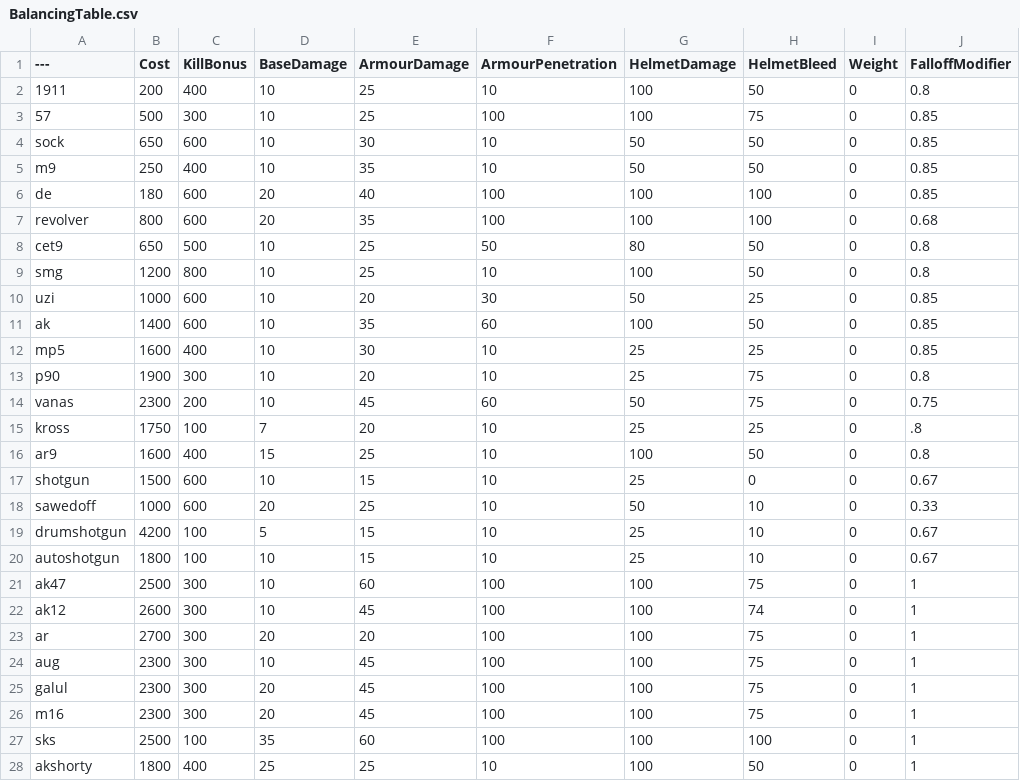
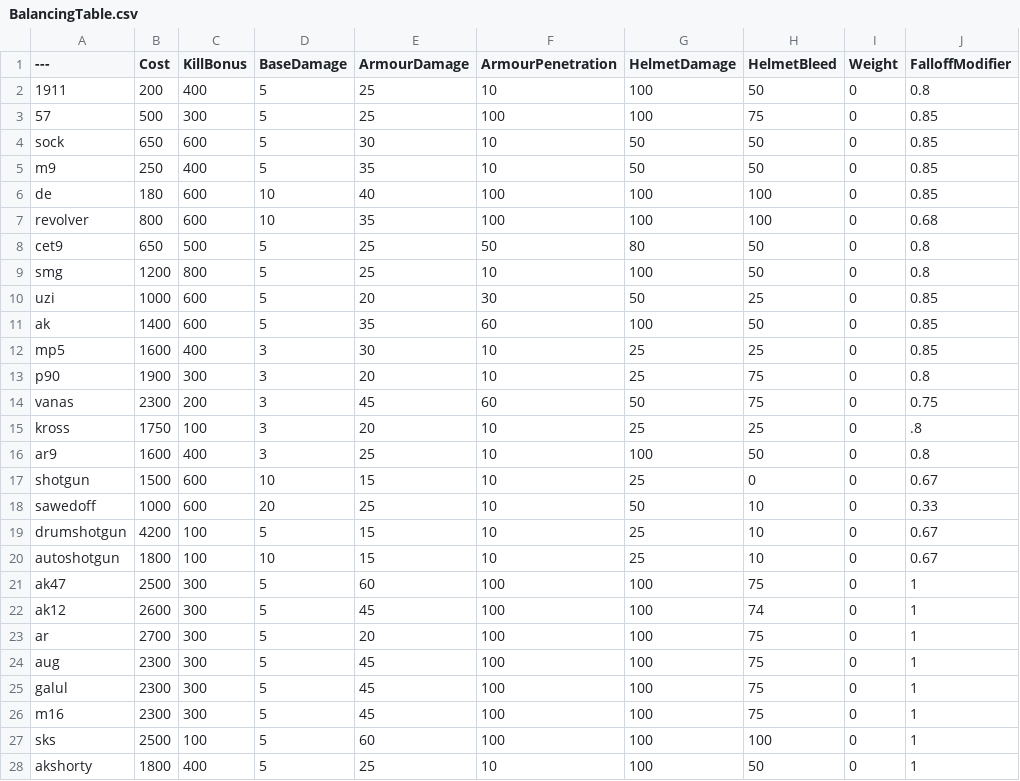
Before and after one commit to TheRealL4D2Ellis/BalancingTable, a CSV file: BalancingTable.csv, drawn as a sheet; only a part is shown; the diff covers the shown part only; the diff names each change by its address in the sheet, - before the commit and + after, or states it on an @@ line.

Commit message:
Update BalancingTable.csv

```diff
--- a/BalancingTable.csv
+++ b/BalancingTable.csv
-D2:D5 (BaseDamage): 10
+D2:D5 (BaseDamage): 5
-D6:D7 (BaseDamage): 20
+D6:D7 (BaseDamage): 10
-D8:D11 (BaseDamage): 10
+D8:D11 (BaseDamage): 5
-D12:D14 (BaseDamage): 10
+D12:D14 (BaseDamage): 3
-D15 (BaseDamage): 7
+D15 (BaseDamage): 3
-D16 (BaseDamage): 15
+D16 (BaseDamage): 3
-D21:D22 (BaseDamage): 10
+D21:D22 (BaseDamage): 5
-D23 (BaseDamage): 20
+D23 (BaseDamage): 5
-D24 (BaseDamage): 10
+D24 (BaseDamage): 5
-D25:D26 (BaseDamage): 20
+D25:D26 (BaseDamage): 5
-D27 (BaseDamage): 35
+D27 (BaseDamage): 5
-D28 (BaseDamage): 25
+D28 (BaseDamage): 5
```
Also changed, not shown: 7 edited cells elsewhere in this file.
